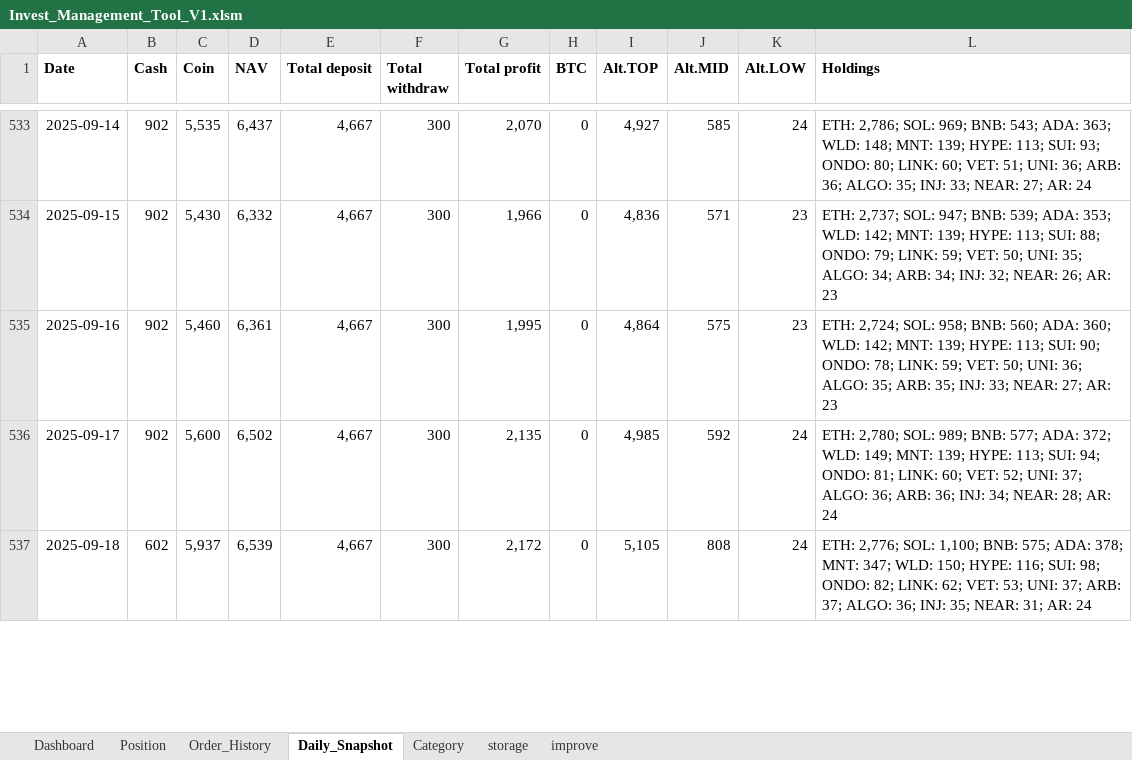
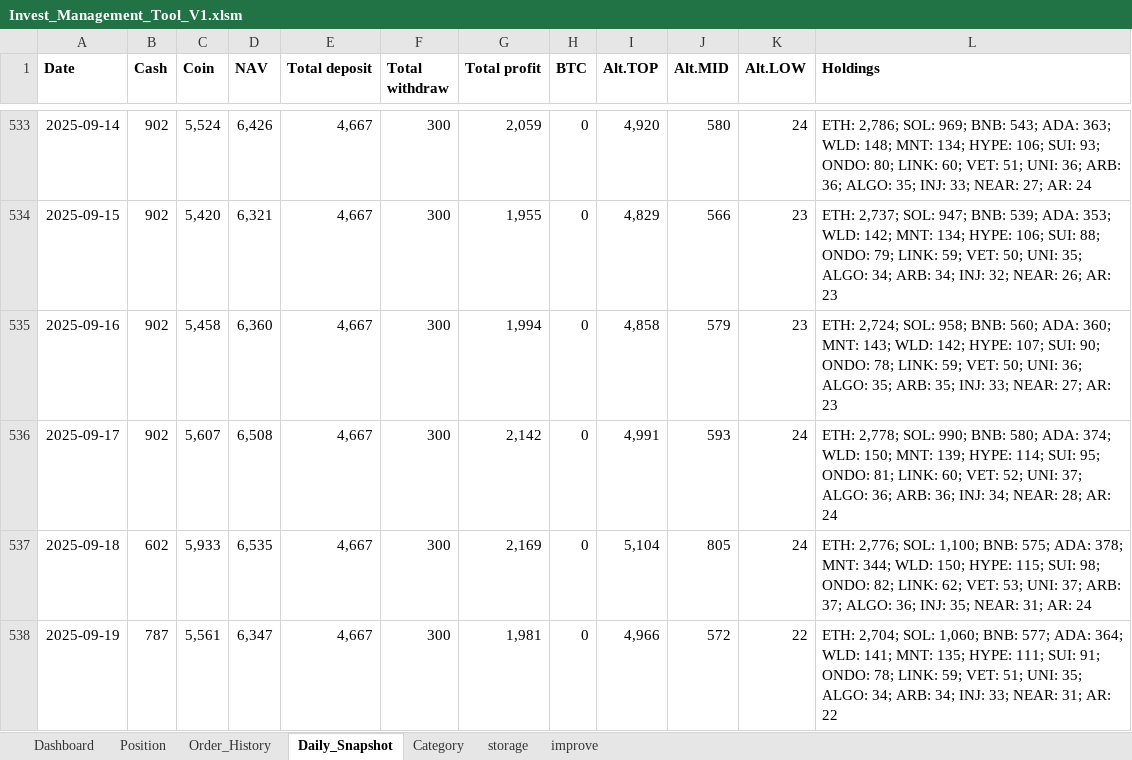
Before and after one commit to vtdinh/koi_trade_management_tool, an Excel workbook: Invest_Management_Tool_V1.xlsm, sheet Daily_Snapshot, drawn as a sheet; only a part is shown, gaps mark what is left out; values as stored, in another font and other column widths than the file's, no borders; charts and pictures not drawn; 1 other sheet too large or unreadable and not compared; the diff covers the shown part only; the diff names each change by its address in the sheet, - before the commit and + after, or states it on an @@ line.

Commit message:
update last 3M snapshots: OK

```diff
--- a/Invest_Management_Tool_V1.xlsm (sheet Daily_Snapshot)
+++ b/Invest_Management_Tool_V1.xlsm (sheet Daily_Snapshot)
-C533 (Coin): 5,535
+C533 (Coin): 5,524
-D533 (NAV): 6,437
+D533 (NAV): 6,426
-G533 (Total profit): 2,070
+G533 (Total profit): 2,059
-I533 (Alt.TOP): 4,927
+I533 (Alt.TOP): 4,920
-J533 (Alt.MID): 585
+J533 (Alt.MID): 580
-L533 (Holdings): …148; MNT: 139; HYPE: 113; SUI: 93;…
+L533 (Holdings): …148; MNT: 134; HYPE: 106; SUI: 93;…
-C534 (Coin): 5,430
+C534 (Coin): 5,420
-D534 (NAV): 6,332
+D534 (NAV): 6,321
-G534 (Total profit): 1,966
+G534 (Total profit): 1,955
-I534 (Alt.TOP): 4,836
+I534 (Alt.TOP): 4,829
-J534 (Alt.MID): 571
+J534 (Alt.MID): 566
-L534 (Holdings): …142; MNT: 139; HYPE: 113; SUI: 88;…
+L534 (Holdings): …142; MNT: 134; HYPE: 106; SUI: 88;…
-C535 (Coin): 5,460
+C535 (Coin): 5,458
-D535 (NAV): 6,361
+D535 (NAV): 6,360
-G535 (Total profit): 1,995
+G535 (Total profit): 1,994
-I535 (Alt.TOP): 4,864
+I535 (Alt.TOP): 4,858
-J535 (Alt.MID): 575
+J535 (Alt.MID): 579
-L535 (Holdings): …ADA: 360; WLD: 142; MNT: 139; HYPE: 113; SUI: 90;…
+L535 (Holdings): …ADA: 360; MNT: 143; WLD: 142; HYPE: 107; SUI: 90;…
-C536 (Coin): 5,600
+C536 (Coin): 5,607
-D536 (NAV): 6,502
+D536 (NAV): 6,508
-G536 (Total profit): 2,135
+G536 (Total profit): 2,142
-I536 (Alt.TOP): 4,985
+I536 (Alt.TOP): 4,991
-J536 (Alt.MID): 592
+J536 (Alt.MID): 593
-L536 (Holdings): ETH: 2,780; SOL: 989; BNB: 577; ADA: 372; WLD: 149; MNT: 139; HYPE: 113; SUI: 94; ONDO: 81;…
+L536 (Holdings): ETH: 2,778; SOL: 990; BNB: 580; ADA: 374; WLD: 150; MNT: 139; HYPE: 114; SUI: 95; ONDO: 81;…
-C537 (Coin): 5,937
+C537 (Coin): 5,933
-D537 (NAV): 6,539
+D537 (NAV): 6,535
-G537 (Total profit): 2,172
+G537 (Total profit): 2,169
-I537 (Alt.TOP): 5,105
+I537 (Alt.TOP): 5,104
-J537 (Alt.MID): 808
+J537 (Alt.MID): 805
-L537 (Holdings): …378; MNT: 347; WLD: 150; HYPE: 116; SUI: 98;…
+L537 (Holdings): …378; MNT: 344; WLD: 150; HYPE: 115; SUI: 98;…
+row 538: 2025-09-19 | 787 | 5,561 | 6,347 | 4,667 | 300 | 1,981 | 0 | 4,966 | 572 | 22 | ETH: 2,704; SOL: 1,060; BNB: 577; ADA: 364; WLD: 141; MNT: 135; HYPE: 111; SUI: 91; ONDO: 78; LINK: 59; VET: 51; UNI: 35; ALGO: 34; ARB: 34; INJ: 33; NEAR: 31; AR: 22
```
Also changed, not shown: 2 added rows and 77 edited cells elsewhere in this sheet, sheet Order_History, charts or pictures, 5 other files.
